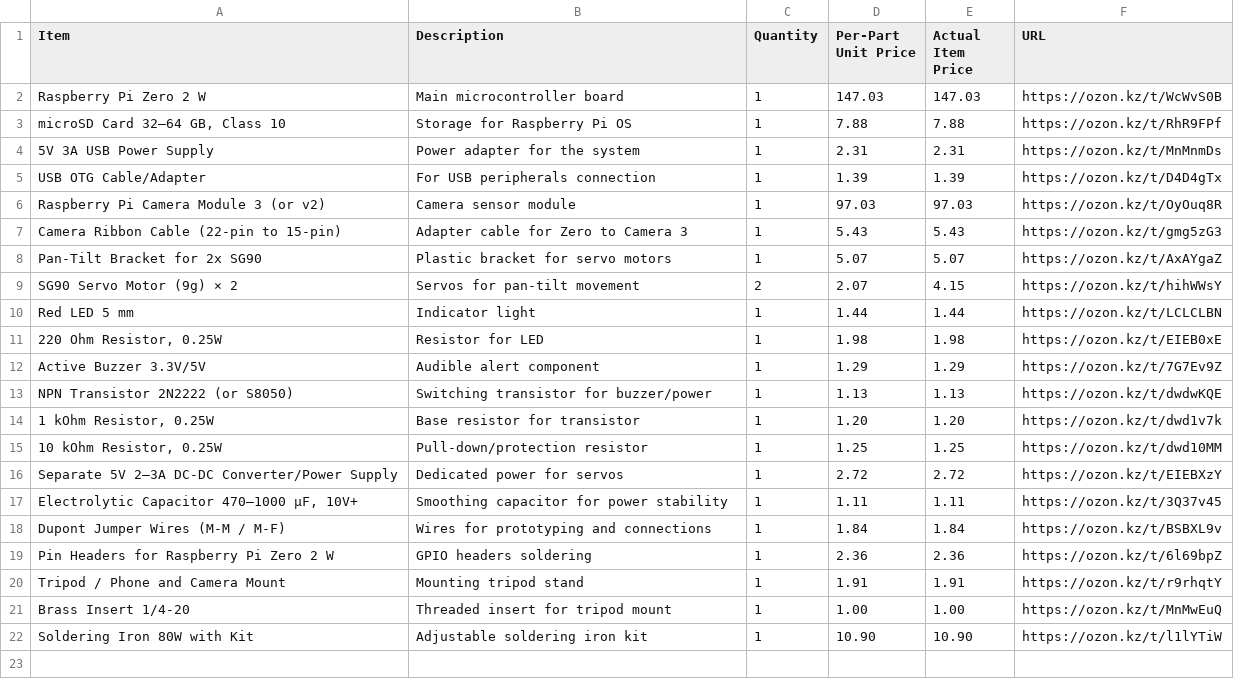
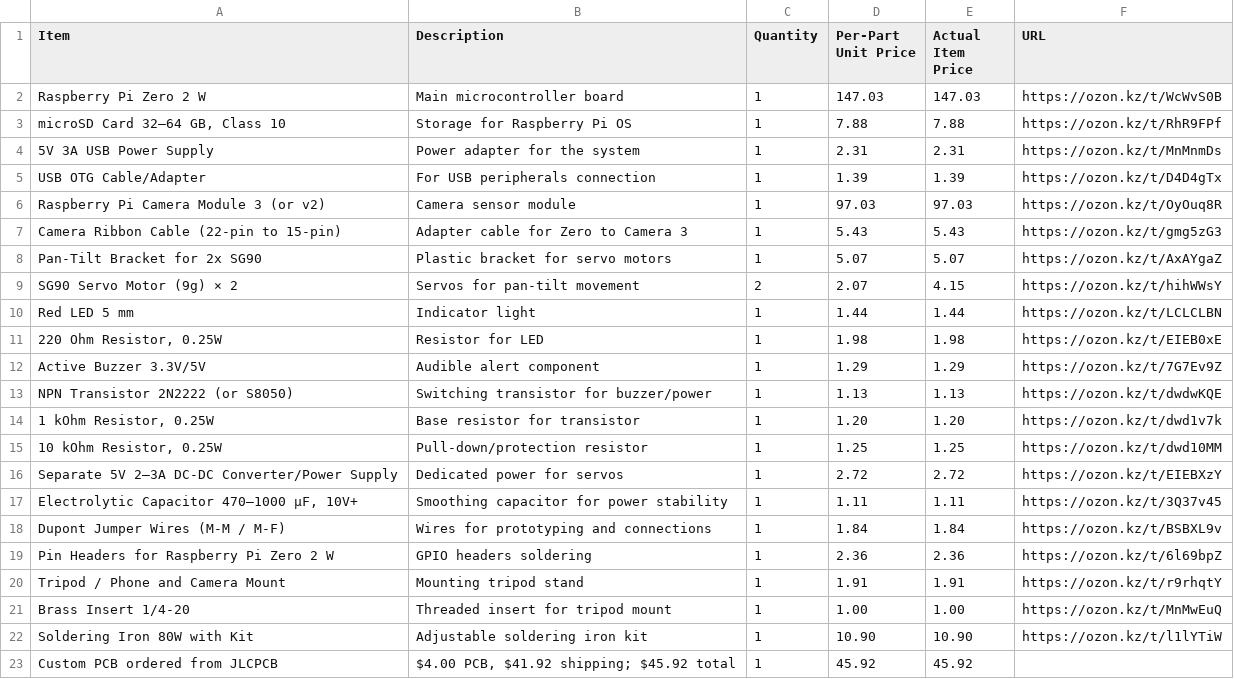
Before and after one commit to Azil555/Antiprockreal, a CSV file: BOM/fallen.csv, drawn as a sheet.

Commit message:
Add JLCPCB custom PCB order to BOM

```diff
--- a/BOM/fallen.csv
+++ b/BOM/fallen.csv
@@ -22 +22,2 @@ Item,Description,Quantity,Per-Part Unit Price,Actual Item Price,URL
 "Soldering Iron 80W with Kit","Adjustable soldering iron kit",1,10.90,10.90,https://ozon.kz/t/l1lYTiW
+"Custom PCB ordered from JLCPCB","$4.00 PCB, $41.92 shipping; $45.92 total",1,45.92,45.92,
```
